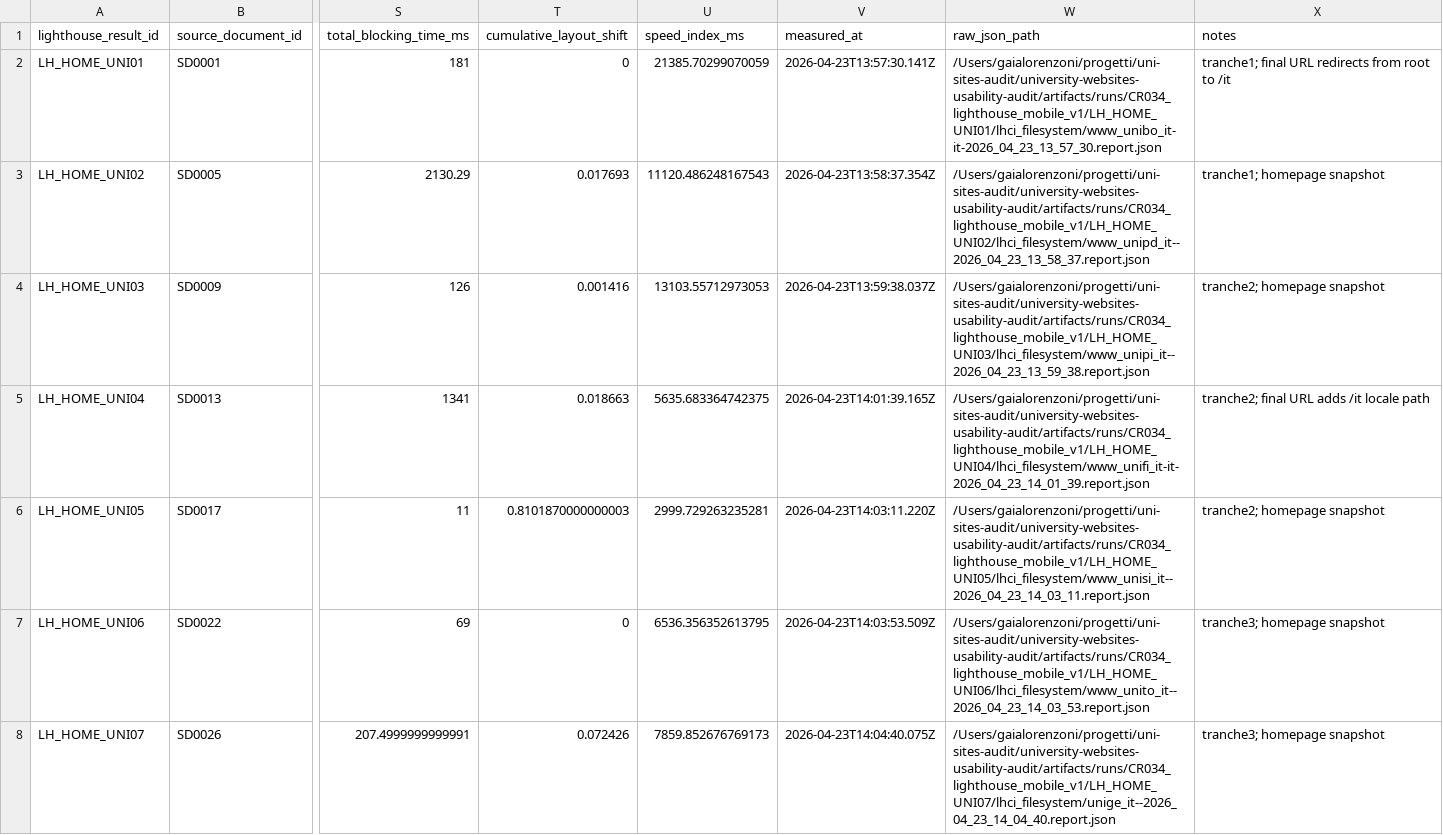
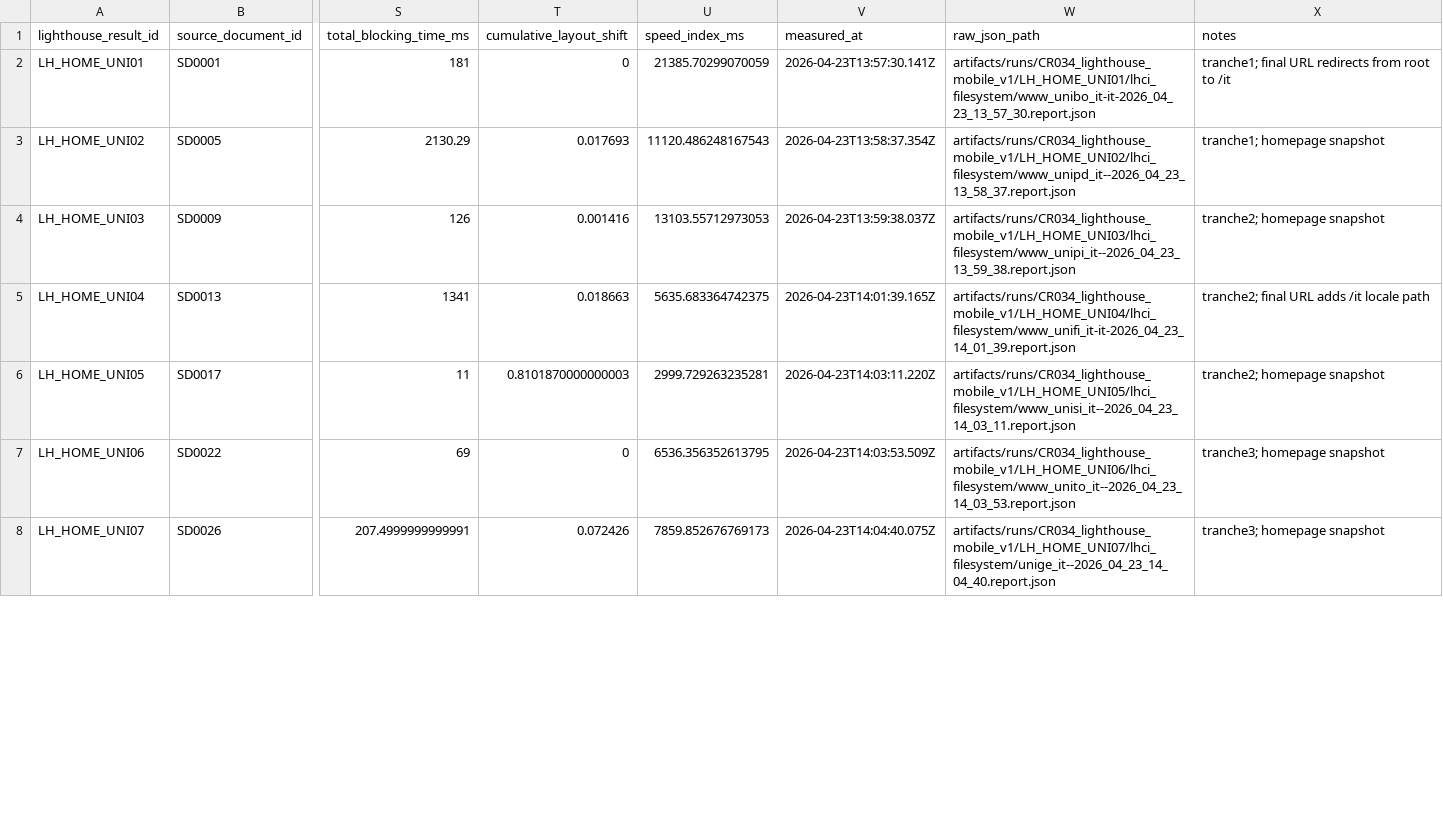
Before and after one commit to Gaia96/UniWebAudit-IT, a CSV file: data/collection/lighthouse_results.csv, drawn as a sheet; only a part is shown, gaps mark what is left out; the diff covers the shown part only; the diff names each change by its address in the sheet, - before the commit and + after, or states it on an @@ line.

Commit message:
README, path clean

```diff
--- a/data/collection/lighthouse_results.csv
+++ b/data/collection/lighthouse_results.csv
-W2 (raw_json_path): /Users/gaialorenzoni/progetti/uni-sites-audit/university-websites-usability-audit/artifacts/runs/CR034_lighthouse_mobile_v1/LH_HOME_UNI01/lhci_filesystem/www_unibo_it-it-2026_04_23_13_57_30.report.json
+W2 (raw_json_path): artifacts/runs/CR034_lighthouse_mobile_v1/LH_HOME_UNI01/lhci_filesystem/www_unibo_it-it-2026_04_23_13_57_30.report.json
-W3 (raw_json_path): /Users/gaialorenzoni/progetti/uni-sites-audit/university-websites-usability-audit/artifacts/runs/CR034_lighthouse_mobile_v1/LH_HOME_UNI02/lhci_filesystem/www_unipd_it--2026_04_23_13_58_37.report.json
+W3 (raw_json_path): artifacts/runs/CR034_lighthouse_mobile_v1/LH_HOME_UNI02/lhci_filesystem/www_unipd_it--2026_04_23_13_58_37.report.json
-W4 (raw_json_path): /Users/gaialorenzoni/progetti/uni-sites-audit/university-websites-usability-audit/artifacts/runs/CR034_lighthouse_mobile_v1/LH_HOME_UNI03/lhci_filesystem/www_unipi_it--2026_04_23_13_59_38.report.json
+W4 (raw_json_path): artifacts/runs/CR034_lighthouse_mobile_v1/LH_HOME_UNI03/lhci_filesystem/www_unipi_it--2026_04_23_13_59_38.report.json
-W5 (raw_json_path): /Users/gaialorenzoni/progetti/uni-sites-audit/university-websites-usability-audit/artifacts/runs/CR034_lighthouse_mobile_v1/LH_HOME_UNI04/lhci_filesystem/www_unifi_it-it-2026_04_23_14_01_39.report.json
+W5 (raw_json_path): artifacts/runs/CR034_lighthouse_mobile_v1/LH_HOME_UNI04/lhci_filesystem/www_unifi_it-it-2026_04_23_14_01_39.report.json
-W6 (raw_json_path): /Users/gaialorenzoni/progetti/uni-sites-audit/university-websites-usability-audit/artifacts/runs/CR034_lighthouse_mobile_v1/LH_HOME_UNI05/lhci_filesystem/www_unisi_it--2026_04_23_14_03_11.report.json
+W6 (raw_json_path): artifacts/runs/CR034_lighthouse_mobile_v1/LH_HOME_UNI05/lhci_filesystem/www_unisi_it--2026_04_23_14_03_11.report.json
-W7 (raw_json_path): /Users/gaialorenzoni/progetti/uni-sites-audit/university-websites-usability-audit/artifacts/runs/CR034_lighthouse_mobile_v1/LH_HOME_UNI06/lhci_filesystem/www_unito_it--2026_04_23_14_03_53.report.json
+W7 (raw_json_path): artifacts/runs/CR034_lighthouse_mobile_v1/LH_HOME_UNI06/lhci_filesystem/www_unito_it--2026_04_23_14_03_53.report.json
-W8 (raw_json_path): /Users/gaialorenzoni/progetti/uni-sites-audit/university-websites-usability-audit/artifacts/runs/CR034_lighthouse_mobile_v1/LH_HOME_UNI07/lhci_filesystem/unige_it--2026_04_23_14_04_40.report.json
+W8 (raw_json_path): artifacts/runs/CR034_lighthouse_mobile_v1/LH_HOME_UNI07/lhci_filesystem/unige_it--2026_04_23_14_04_40.report.json
```
Also changed, not shown: 54 edited cells elsewhere in this file, 1 other file.
